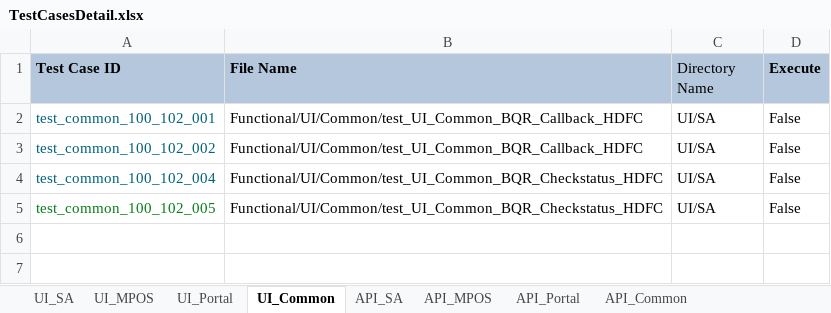
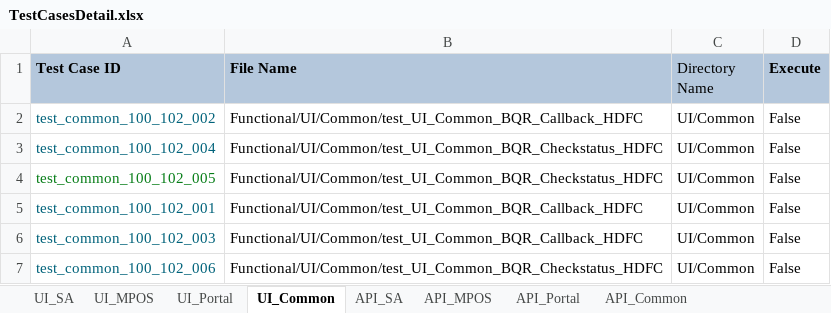
Before and after one commit to tularamsa1/ezeauto-rearch-automation-claude, an Excel workbook: DataProvider/TestCasesDetail.xlsx, sheet UI_Common, drawn as a sheet; values as stored, in another font and other column widths than the file's, no borders; removed rows and columns are numbered as before the commit, all else as after; the diff names each change by its address in the sheet, - before the commit and + after, or states it on an @@ line.

Commit message:
Commit after refund test cases

```diff
--- a/DataProvider/TestCasesDetail.xlsx (sheet UI_Common)
+++ b/DataProvider/TestCasesDetail.xlsx (sheet UI_Common)
-row 2: test_common_100_102_001 | Functional/UI/Common/test_UI_Common_BQR_Callback_HDFC | UI/SA | False
-C2:C4 (Directory Name): UI/SA
+C2:C4 (Directory Name): UI/Common
+row 5: test_common_100_102_001 | Functional/UI/Common/test_UI_Common_BQR_Callback_HDFC | UI/Common | False
+row 6: test_common_100_102_003 | Functional/UI/Common/test_UI_Common_BQR_Callback_HDFC | UI/Common | False
+row 7: test_common_100_102_006 | Functional/UI/Common/test_UI_Common_BQR_Checkstatus_HDFC | UI/Common | False
```
Also changed, not shown: sheet UI_SA, 12 other files.
